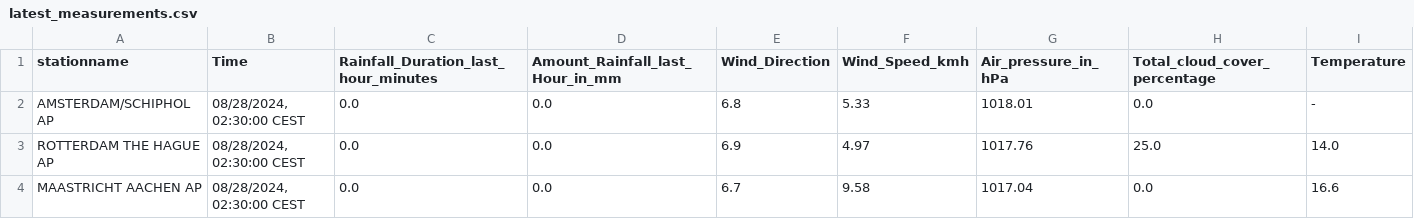
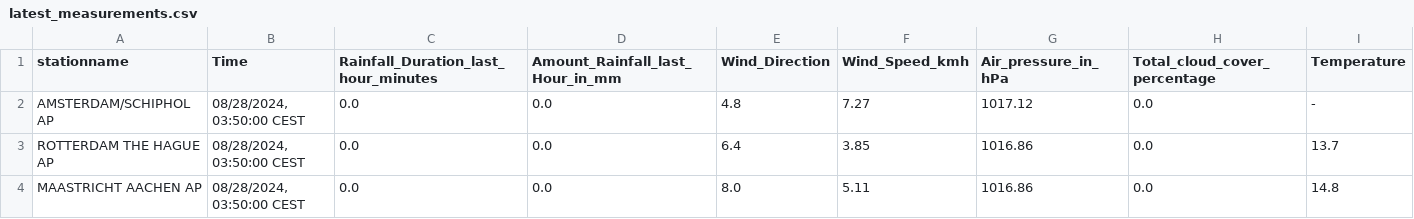
Before and after one commit to volkangumuskaya/rainfall_prediction_app, a CSV file: files/latest_measurements.csv, drawn as a sheet.

```diff
--- a/files/latest_measurements.csv
+++ b/files/latest_measurements.csv
@@ -1,4 +1,4 @@
 stationname,Time,Rainfall_Duration_last_hour_minutes,Amount_Rainfall_last_Hour_in_mm,Wind_Direction,Wind_Speed_kmh,Air_pressure_in_hPa,Total_cloud_cover_percentage,Temperature
-AMSTERDAM/SCHIPHOL AP,"08/28/2024, 02:30:00 CEST",0.0,0.0,6.8,5.33,1018.01,0.0,-
-ROTTERDAM THE HAGUE AP,"08/28/2024, 02:30:00 CEST",0.0,0.0,6.9,4.97,1017.76,25.0,14.0
-MAASTRICHT AACHEN AP,"08/28/2024, 02:30:00 CEST",0.0,0.0,6.7,9.58,1017.04,0.0,16.6
+AMSTERDAM/SCHIPHOL AP,"08/28/2024, 03:50:00 CEST",0.0,0.0,4.8,7.27,1017.12,0.0,-
+ROTTERDAM THE HAGUE AP,"08/28/2024, 03:50:00 CEST",0.0,0.0,6.4,3.85,1016.86,0.0,13.7
+MAASTRICHT AACHEN AP,"08/28/2024, 03:50:00 CEST",0.0,0.0,8.0,5.11,1016.86,0.0,14.8
```
